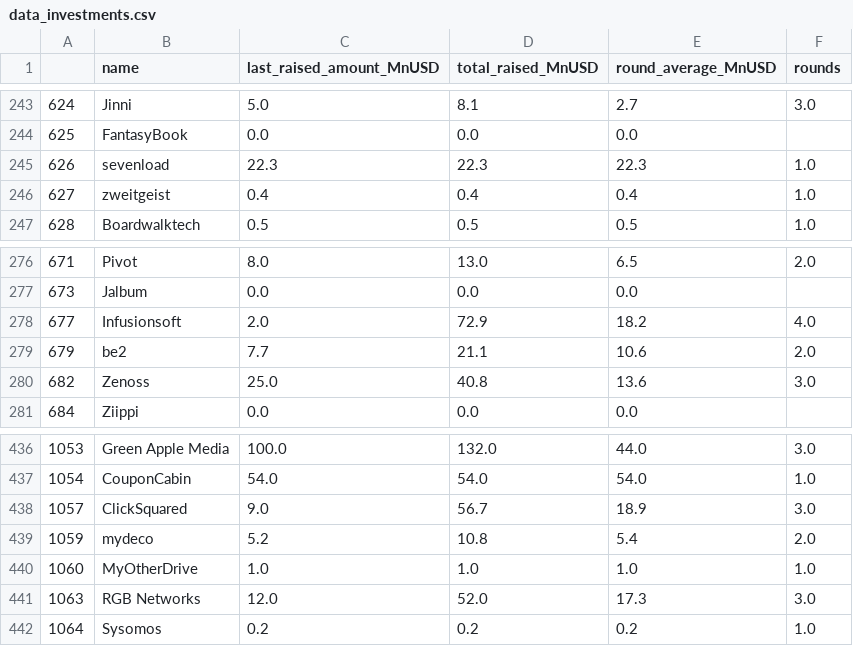
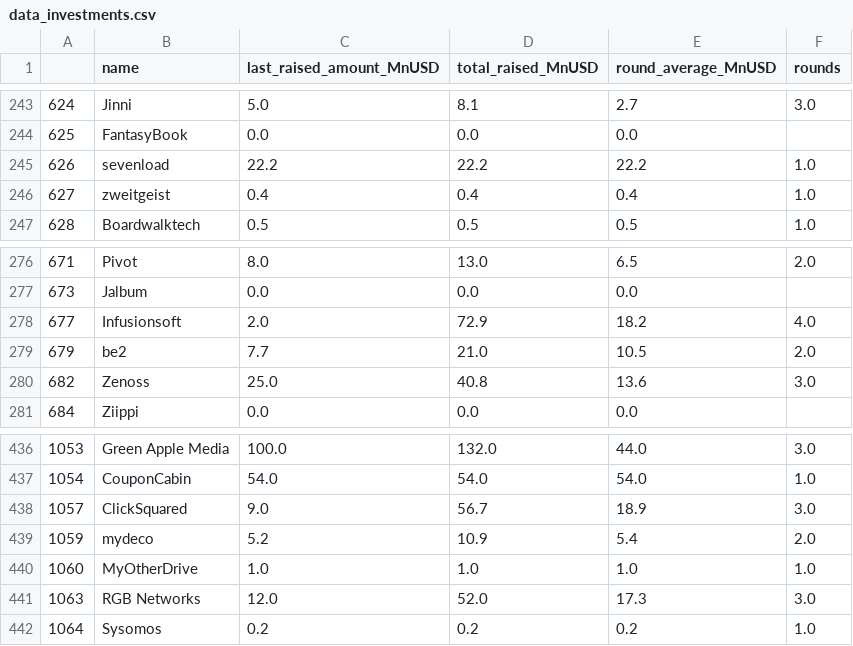
Before and after one commit to ironhack-datalabs/datamad0419, a CSV file: module-2/tableau-project/your-code/part_2/data_investments.csv, drawn as a sheet; only a part is shown, gaps mark what is left out.

```diff
--- a/module-2/tableau-project/your-code/part_2/data_investments.csv
+++ b/module-2/tableau-project/your-code/part_2/data_investments.csv
@@ -244,3 +244,3 @@
 625,FantasyBook,0.0,0.0,0.0,
-626,sevenload,22.3,22.3,22.3,1.0
+626,sevenload,22.2,22.2,22.2,1.0
 627,zweitgeist,0.4,0.4,0.4,1.0
@@ -278,3 +278,3 @@
 677,Infusionsoft,2.0,72.9,18.2,4.0
-679,be2,7.7,21.1,10.6,2.0
+679,be2,7.7,21.0,10.5,2.0
 682,Zenoss,25.0,40.8,13.6,3.0
@@ -438,3 +438,3 @@
 1057,ClickSquared,9.0,56.7,18.9,3.0
-1059,mydeco,5.2,10.8,5.4,2.0
+1059,mydeco,5.2,10.9,5.4,2.0
 1060,MyOtherDrive,1.0,1.0,1.0,1.0
```
Also changed, not shown: module-2/tableau-project/your-code/part_2/final.csv, 6 other files.
